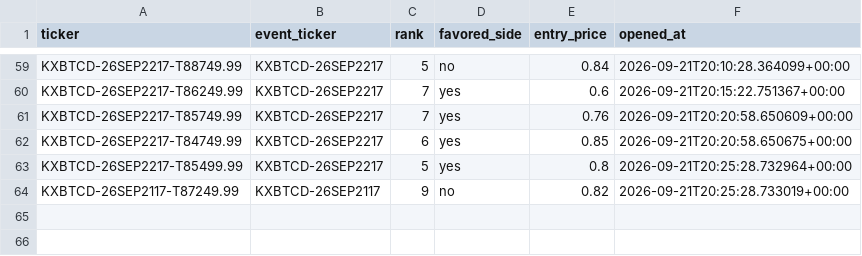
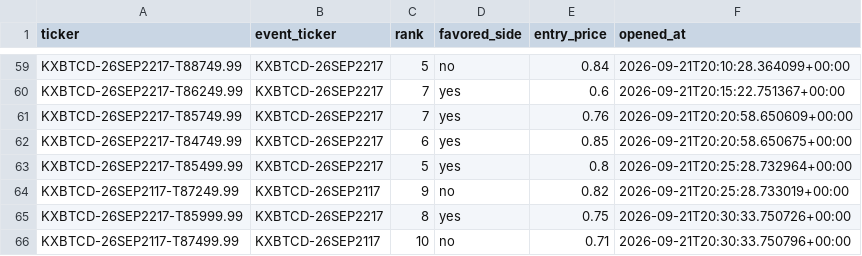
Before and after one commit to Prinxe-crypto/kxbtcd-midrank-bot, a CSV file: open_positions.csv, drawn as a sheet; only a part is shown, gaps mark what is left out; the diff names each change by its address in the sheet, - before the commit and + after, or states it on an @@ line.

```diff
--- a/open_positions.csv
+++ b/open_positions.csv
+row 65: KXBTCD-26SEP2217-T85999.99 | KXBTCD-26SEP2217 | 8 | yes | 0.75 | 2026-09-21T20:30:33.750726+00:00
+row 66: KXBTCD-26SEP2117-T87499.99 | KXBTCD-26SEP2117 | 10 | no | 0.71 | 2026-09-21T20:30:33.750796+00:00
```
